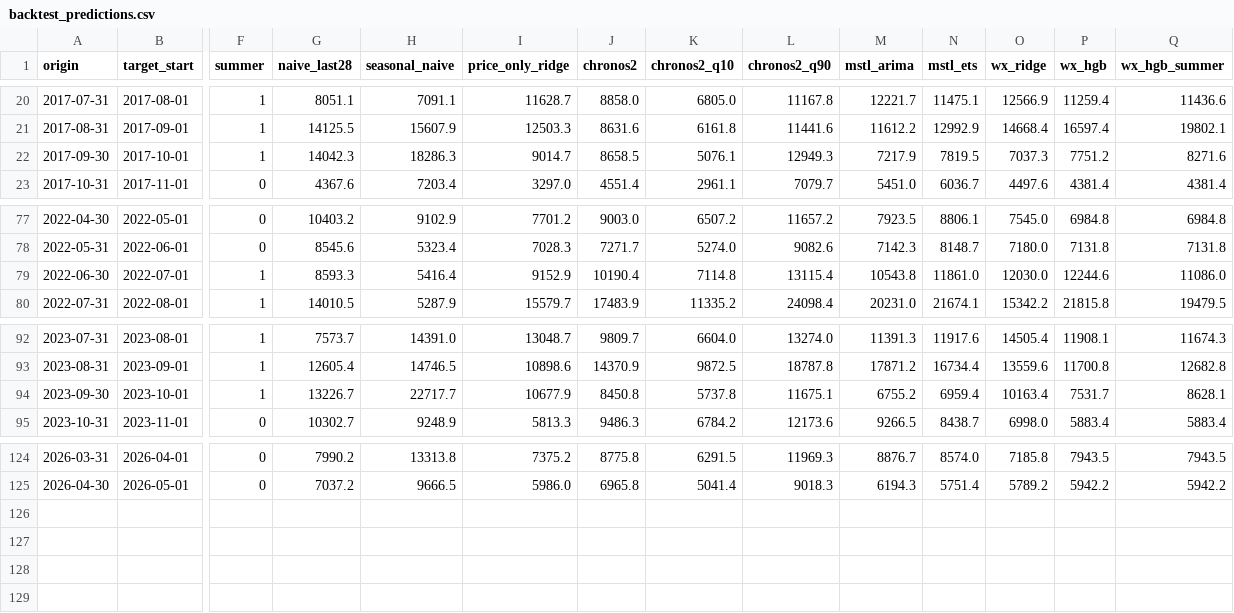
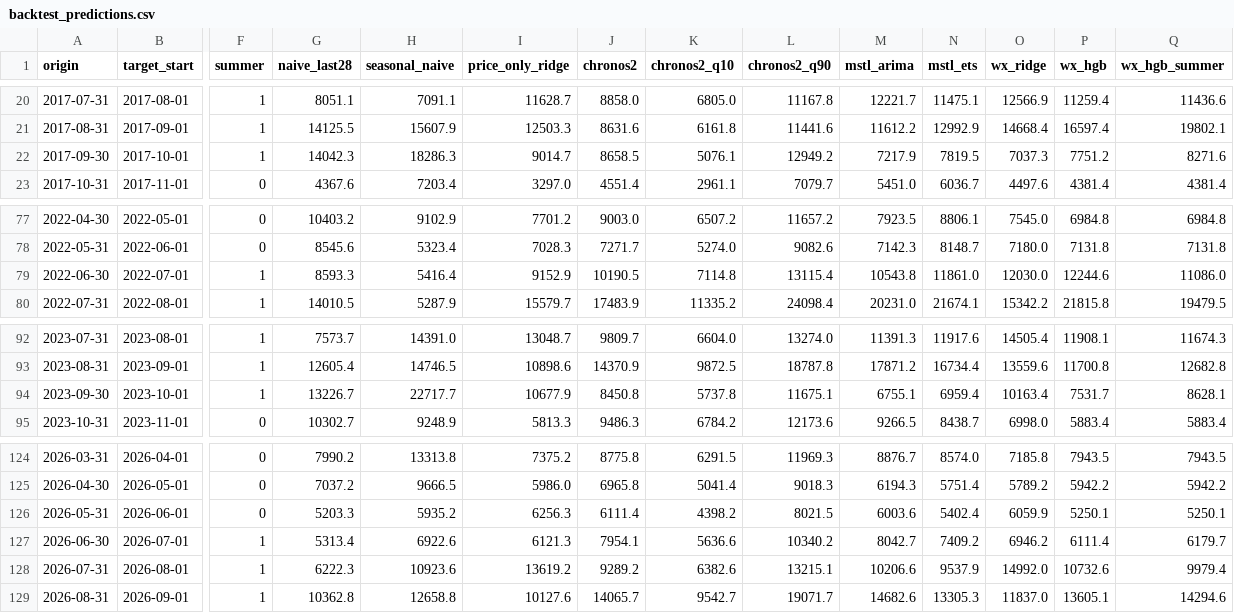
Before and after one commit to t4nvv48fgv-lgtm/cabbage-surge, a CSV file: outputs/backtest_predictions.csv, drawn as a sheet; only a part is shown, gaps mark what is left out; rows hold the shown columns only; the diff names each change by its address in the sheet, - before the commit and + after, or states it on an @@ line.

```diff
--- a/outputs/backtest_predictions.csv
+++ b/outputs/backtest_predictions.csv
-L22 (chronos2_q90): 12949.3
+L22 (chronos2_q90): 12949.2
-J79 (chronos2): 10190.4
+J79 (chronos2): 10190.5
-M94 (mstl_arima): 6755.2
+M94 (mstl_arima): 6755.1
+row 126: 2026-05-31 | 2026-06-01 | 0 | 5203.3 | 5935.2 | 6256.3 | 6111.4 | 4398.2 | 8021.5 | 6003.6 | 5402.4 | 6059.9 | 5250.1 | 5250.1
+row 127: 2026-06-30 | 2026-07-01 | 1 | 5313.4 | 6922.6 | 6121.3 | 7954.1 | 5636.6 | 10340.2 | 8042.7 | 7409.2 | 6946.2 | 6111.4 | 6179.7
+row 128: 2026-07-31 | 2026-08-01 | 1 | 6222.3 | 10923.6 | 13619.2 | 9289.2 | 6382.6 | 13215.1 | 10206.6 | 9537.9 | 14992.0 | 10732.6 | 9979.4
+row 129: 2026-08-31 | 2026-09-01 | 1 | 10362.8 | 12658.8 | 10127.6 | 14065.7 | 9542.7 | 19071.7 | 14682.6 | 13305.3 | 11837.0 | 13605.1 | 14294.6
```
Also changed, not shown: data/raw/clean_daily.csv, data/raw/garak_daily.csv, 8 other files.
